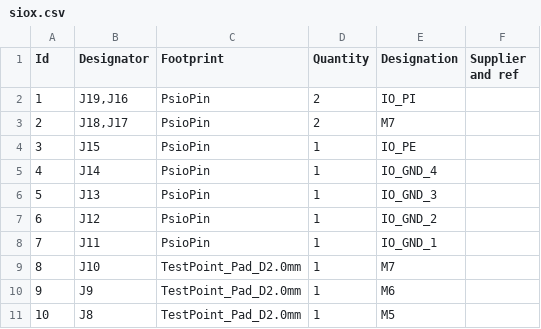
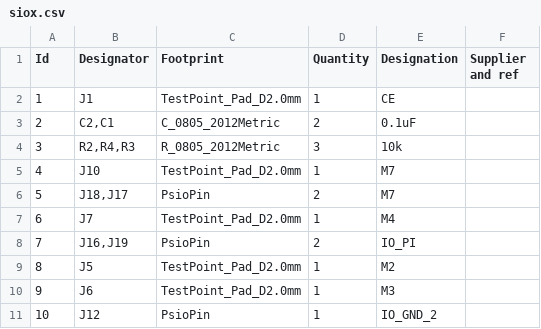
Before and after one commit to djvs/siox, a CSV file: outputs/gerber/siox.csv, drawn as a sheet; only a part is shown; the diff covers the shown part only.

```diff
--- a/outputs/gerber/siox.csv
+++ b/outputs/gerber/siox.csv
@@ -1,11 +1,11 @@
 "Id";"Designator";"Footprint";"Quantity";"Designation";"Supplier and ref";
-1;"J19,J16";"PsioPin";2;"IO_PI";;;
-2;"J18,J17";"PsioPin";2;"M7";;;
-3;"J15";"PsioPin";1;"IO_PE";;;
-4;"J14";"PsioPin";1;"IO_GND_4";;;
-5;"J13";"PsioPin";1;"IO_GND_3";;;
-6;"J12";"PsioPin";1;"IO_GND_2";;;
-7;"J11";"PsioPin";1;"IO_GND_1";;;
-8;"J10";"TestPoint_Pad_D2.0mm";1;"M7";;;
-9;"J9";"TestPoint_Pad_D2.0mm";1;"M6";;;
-10;"J8";"TestPoint_Pad_D2.0mm";1;"M5";;;
+1;"J1";"TestPoint_Pad_D2.0mm";1;"CE";;;
+2;"C2,C1";"C_0805_2012Metric";2;"0.1uF";;;
+3;"R2,R4,R3";"R_0805_2012Metric";3;"10k";;;
+4;"J10";"TestPoint_Pad_D2.0mm";1;"M7";;;
+5;"J18,J17";"PsioPin";2;"M7";;;
+6;"J7";"TestPoint_Pad_D2.0mm";1;"M4";;;
+7;"J16,J19";"PsioPin";2;"IO_PI";;;
+8;"J5";"TestPoint_Pad_D2.0mm";1;"M2";;;
+9;"J6";"TestPoint_Pad_D2.0mm";1;"M3";;;
+10;"J12";"PsioPin";1;"IO_GND_2";;;
```
Also changed, not shown: 36 edited cells elsewhere in this file, outputs/gerber/jlcpcb-bom.csv, 23 other files.
